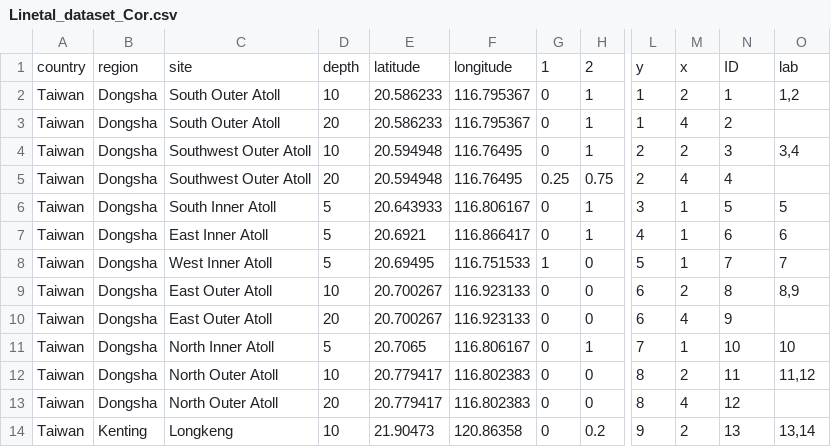
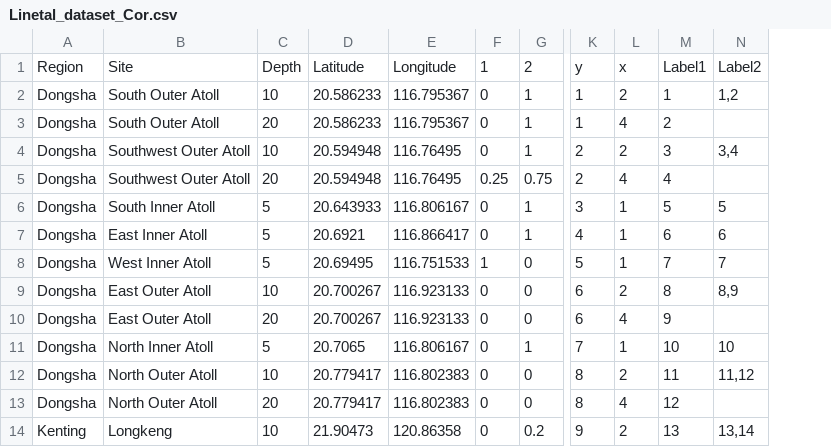
Before and after one commit to vickyyutinglin/env_drivers, a CSV file: Data/Linetal_dataset_Cor.csv, drawn as a sheet; only a part is shown, gaps mark what is left out; removed rows and columns are numbered as before the commit, all else as after; the diff names each change by its address in the sheet, - before the commit and + after, or states it on an @@ line.

```diff
--- a/Data/Linetal_dataset_Cor.csv
+++ b/Data/Linetal_dataset_Cor.csv
-column A, rows 1-14: country | Taiwan | Taiwan | Taiwan | Taiwan | Taiwan | Taiwan | Taiwan | Taiwan | Taiwan | Taiwan | Taiwan | Taiwan | Taiwan
-A1: region
+A1: Region
-B1: site
+B1: Site
-C1: depth
+C1: Depth
-D1: latitude
+D1: Latitude
-E1: longitude
+E1: Longitude
-M1: ID
+M1: Label1
-N1: lab
+N1: Label2
```
Also changed, not shown: Data/Linetal_dataset_Benthic.csv, 4 other files.
